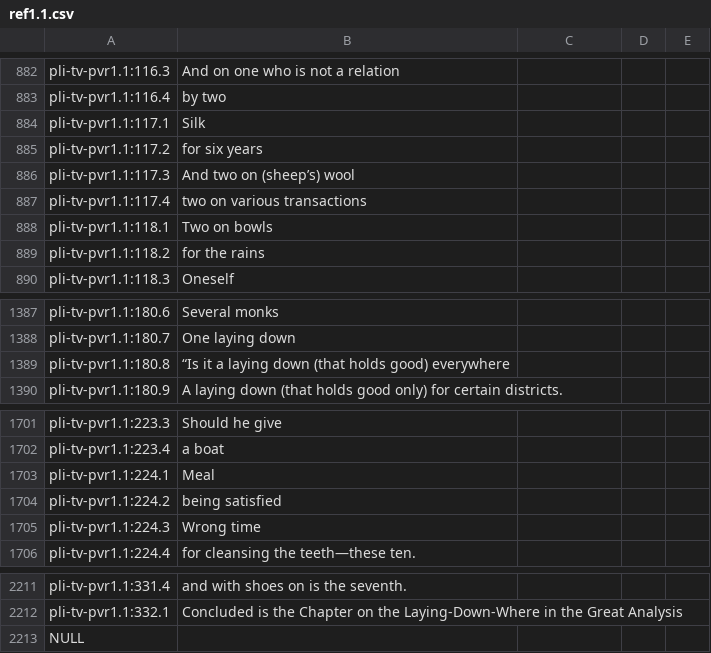
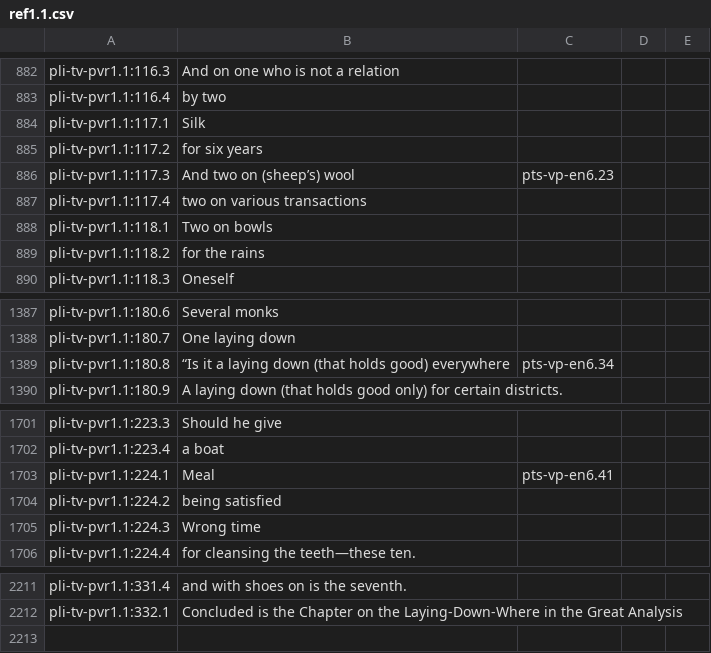
Before and after one commit to mtnadi/suttacentral-scripts, a CSV file: daff-fun/ref1.1.csv, drawn as a sheet; only a part is shown, gaps mark what is left out.

Commit message:
yet more fixes, but stuff has been lost

```diff
--- a/daff-fun/ref1.1.csv
+++ b/daff-fun/ref1.1.csv
@@ -885,3 +885,3 @@ pli-tv-pvr1.1:117.1	Silk
 pli-tv-pvr1.1:117.2	for six years			
-pli-tv-pvr1.1:117.3	And two on (sheep’s) wool			
+pli-tv-pvr1.1:117.3	And two on (sheep’s) wool	pts-vp-en6.23		
 pli-tv-pvr1.1:117.4	two on various transactions			
@@ -1388,3 +1388,3 @@ pli-tv-pvr1.1:180.6	Several monks
 pli-tv-pvr1.1:180.7	One laying down			
-pli-tv-pvr1.1:180.8	“Is it a laying down (that holds good) everywhere			
+pli-tv-pvr1.1:180.8	“Is it a laying down (that holds good) everywhere	pts-vp-en6.34		
 pli-tv-pvr1.1:180.9	A laying down (that holds good only) for certain districts.			
@@ -1702,3 +1702,3 @@ pli-tv-pvr1.1:223.3	Should he give
 pli-tv-pvr1.1:223.4	a boat			
-pli-tv-pvr1.1:224.1	Meal			
+pli-tv-pvr1.1:224.1	Meal	pts-vp-en6.41		
 pli-tv-pvr1.1:224.2	being satisfied			
@@ -2212,2 +2212 @@ pli-tv-pvr1.1:331.4	and with shoes on is the seventh.
 pli-tv-pvr1.1:332.1	Concluded is the Chapter on the Laying-Down-Where in the Great Analysis			
-NULL				
```
